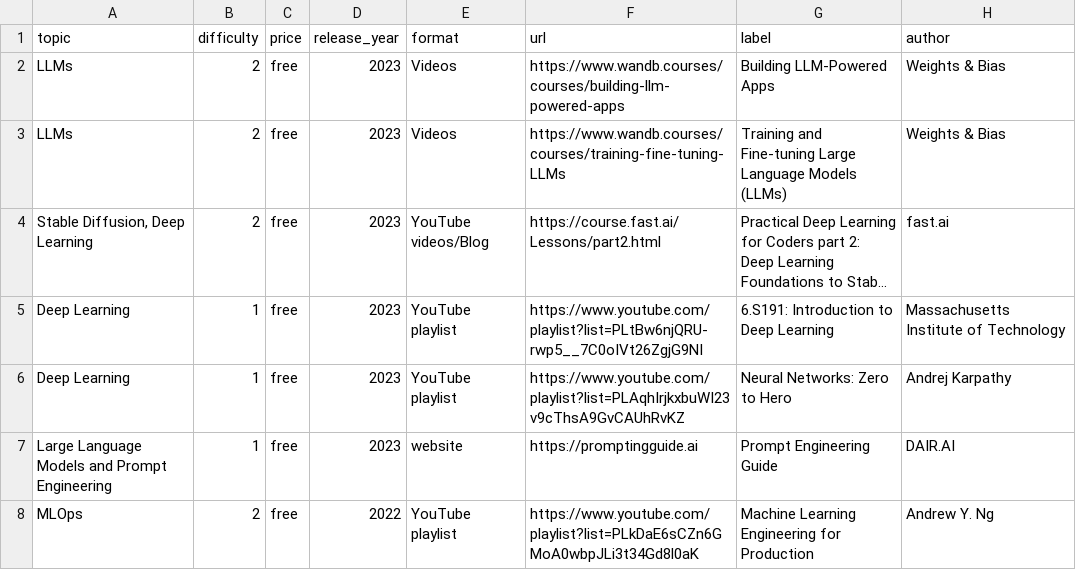
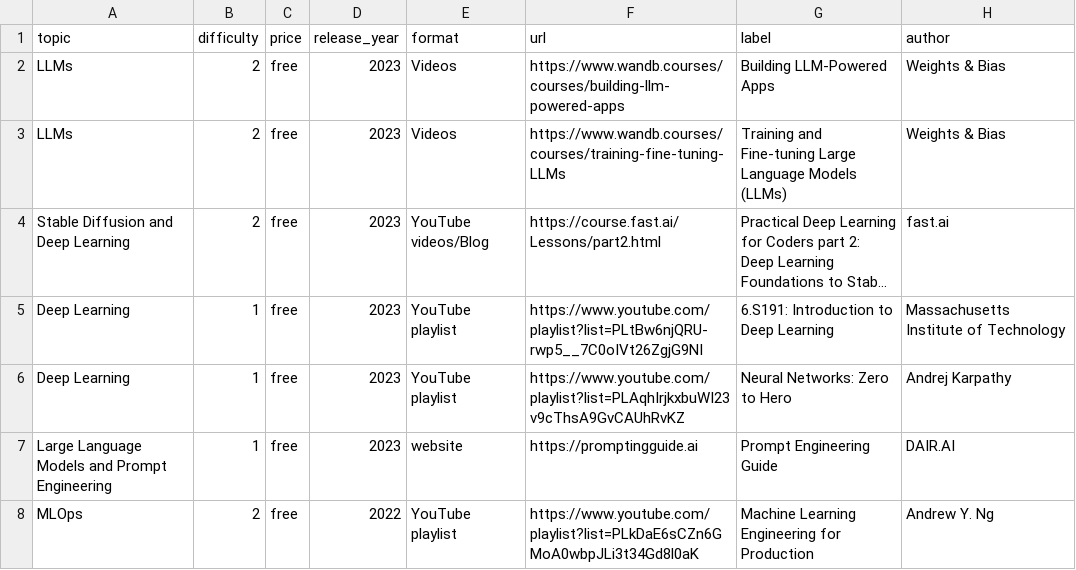
Before and after one commit to SkalskiP/courses, a CSV file: automation/data.csv, drawn as a sheet; only a part is shown; long unchanged cells end in …; the diff names each change by its address in the sheet, - before the commit and + after, or states it on an @@ line.

Commit message:
Updated stable diffusion course merge conflict

```diff
--- a/automation/data.csv
+++ b/automation/data.csv
-A4 (topic): Stable Diffusion, Deep Learning
+A4 (topic): Stable Diffusion and Deep Learning
```
